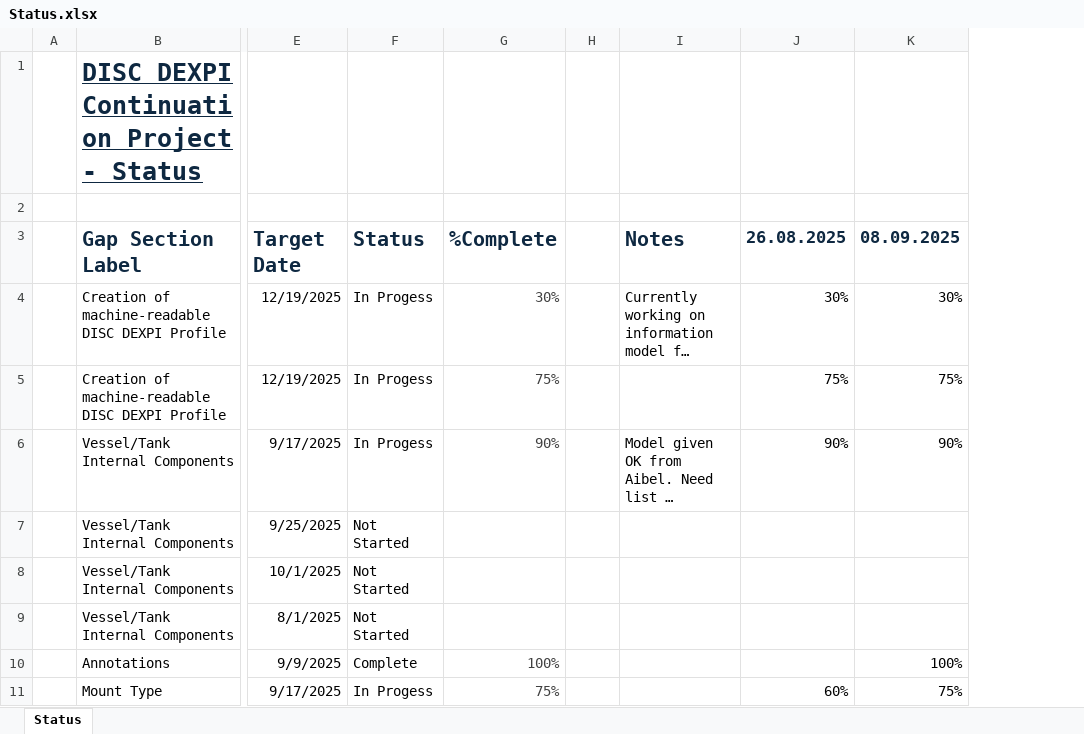
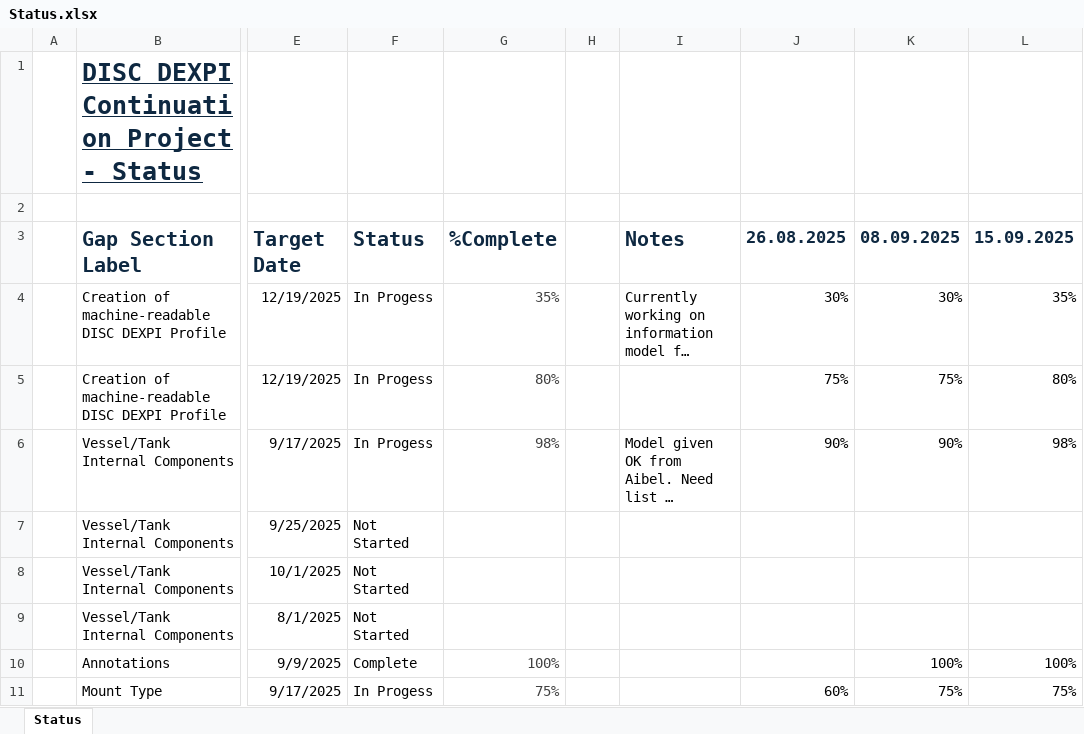
Before and after one commit to ToniaPedersen/DISCDEXPI, an Excel workbook: ContinuationProject/Status.xlsx, sheet Status, drawn as a sheet; only a part is shown, gaps mark what is left out; long unchanged cells end in …; values as stored, in another font and other column widths than the file's, no borders; conditional formats not drawn; the diff covers the shown part only; the diff names each change by its address in the sheet, - before the commit and + after, or states it on an @@ line.

```diff
--- a/ContinuationProject/Status.xlsx (sheet Status)
+++ b/ContinuationProject/Status.xlsx (sheet Status)
+column L, rows 3-11: 15.09.2025 | 35% | 80% | 98% |  |  |  | 100% | 75%
-G4: 30%
+G4: 35%
-G5: 75%
+G5: 80%
-G6: 90%
+G6: 98%
```
Also changed, not shown: 1 added row and 15 edited cells elsewhere in this sheet, 3 other files.
